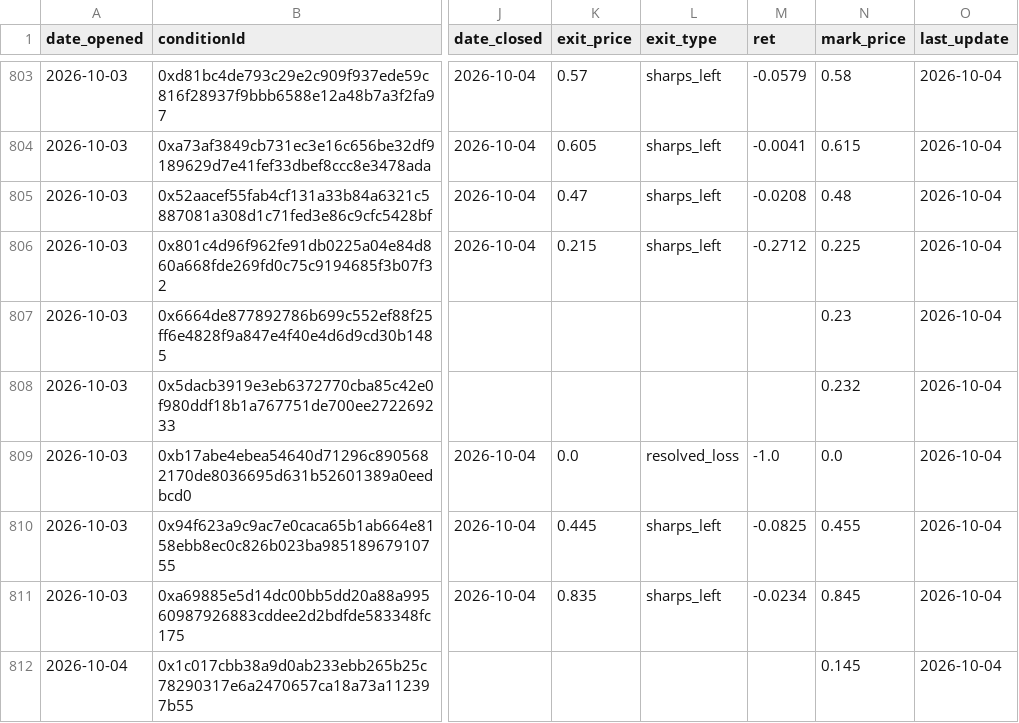
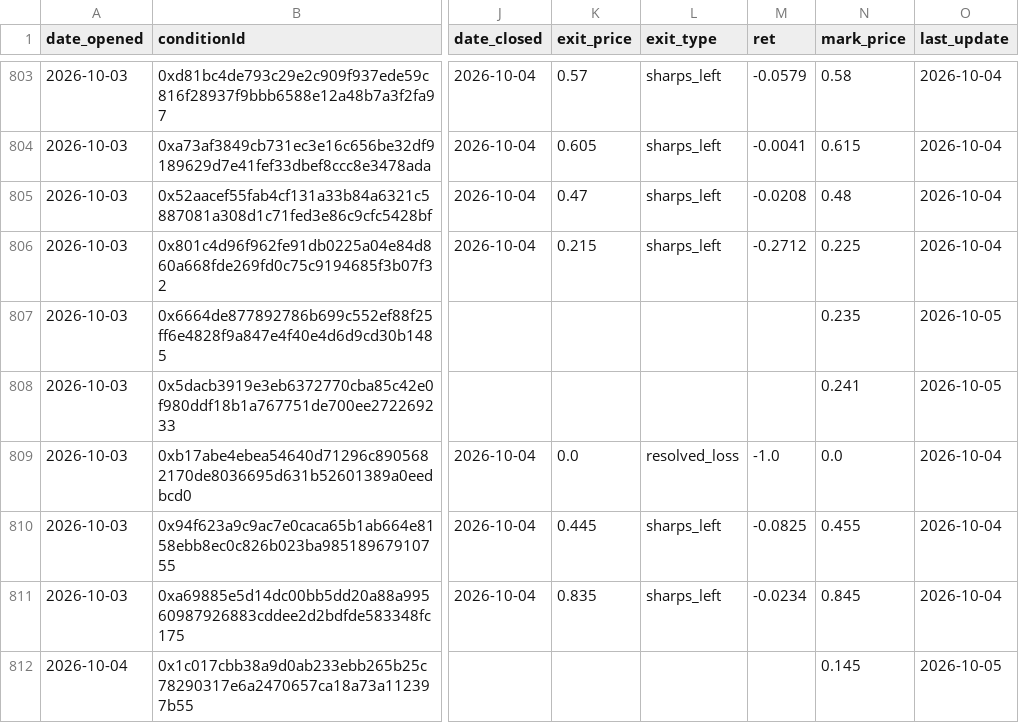
Before and after one commit to pietrodebernardi03-code/Polymarket-Consensus-Trading, a CSV file: paper_ledger.csv, drawn as a sheet; only a part is shown, gaps mark what is left out; the diff covers the shown part only; the diff names each change by its address in the sheet, - before the commit and + after, or states it on an @@ line.

```diff
--- a/paper_ledger.csv
+++ b/paper_ledger.csv
-N807 (mark_price): 0.23
+N807 (mark_price): 0.235
-O807:O808 (last_update): 2026-10-04
+O807:O808 (last_update): 2026-10-05
-N808 (mark_price): 0.232
+N808 (mark_price): 0.241
-O812 (last_update): 2026-10-04
+O812 (last_update): 2026-10-05
```
Also changed, not shown: 3 added rows and 70 edited cells elsewhere in this file, 2 other files.
